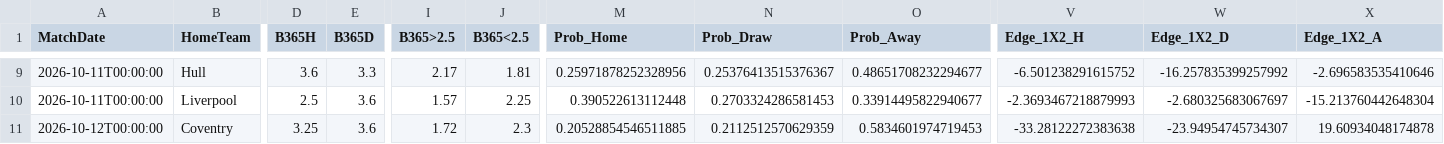
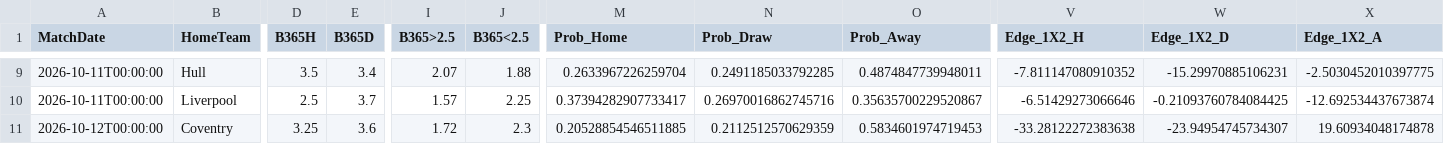
Before and after one commit to boukakos/palavoiBetPredictor, a CSV file: data/predictions/live_upcoming_predictions.csv, drawn as a sheet; only a part is shown, gaps mark what is left out; the diff covers the shown part only; the diff names each change by its address in the sheet, - before the commit and + after, or states it on an @@ line.

```diff
--- a/data/predictions/live_upcoming_predictions.csv
+++ b/data/predictions/live_upcoming_predictions.csv
-D9 (B365H): 3.6
+D9 (B365H): 3.5
-E9 (B365D): 3.3
+E9 (B365D): 3.4
-I9 (B365>2.5): 2.17
+I9 (B365>2.5): 2.07
-J9 (B365<2.5): 1.81
+J9 (B365<2.5): 1.88
-M9 (Prob_Home): 0.25971878252328956
+M9 (Prob_Home): 0.2633967226259704
-N9 (Prob_Draw): 0.25376413515376367
+N9 (Prob_Draw): 0.2491185033792285
-O9 (Prob_Away): 0.48651708232294677
+O9 (Prob_Away): 0.4874847739948011
-V9 (Edge_1X2_H): -6.501238291615752
+V9 (Edge_1X2_H): -7.811147080910352
-W9 (Edge_1X2_D): -16.257835399257992
+W9 (Edge_1X2_D): -15.29970885106231
-X9 (Edge_1X2_A): -2.696583535410646
+X9 (Edge_1X2_A): -2.5030452010397775
-E10 (B365D): 3.6
+E10 (B365D): 3.7
-M10 (Prob_Home): 0.390522613112448
+M10 (Prob_Home): 0.37394282907733417
-N10 (Prob_Draw): 0.2703324286581453
+N10 (Prob_Draw): 0.26970016862745716
-O10 (Prob_Away): 0.33914495822940677
+O10 (Prob_Away): 0.35635700229520867
-V10 (Edge_1X2_H): -2.3693467218879993
+V10 (Edge_1X2_H): -6.51429273066646
-W10 (Edge_1X2_D): -2.680325683067697
+W10 (Edge_1X2_D): -0.21093760784084425
-X10 (Edge_1X2_A): -15.213760442648304
+X10 (Edge_1X2_A): -12.692534437673874
```
Also changed, not shown: 34 edited cells elsewhere in this file, data/upcoming_fixtures.csv, 1 other file.
